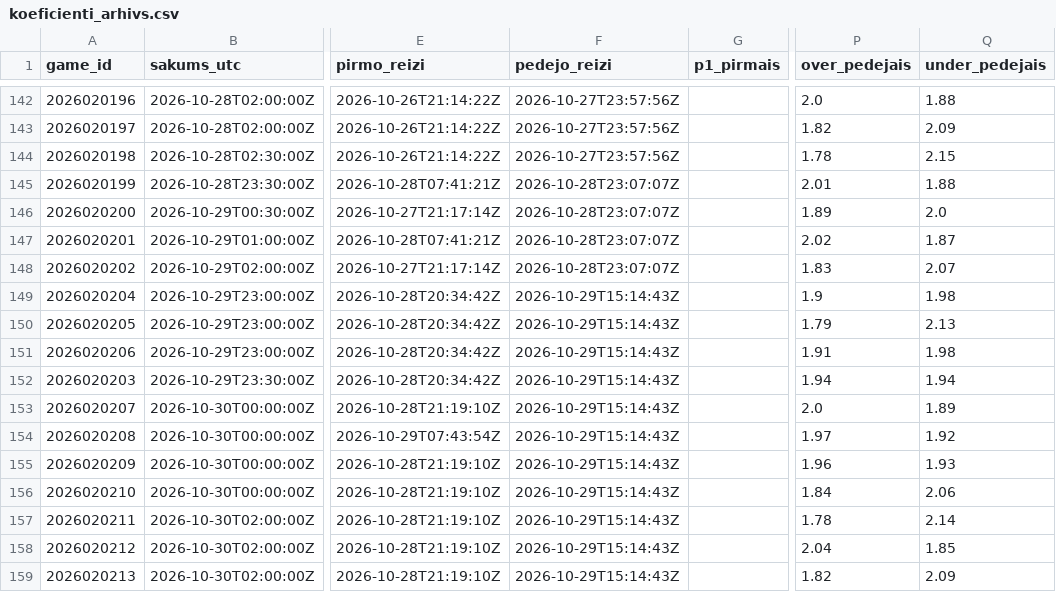
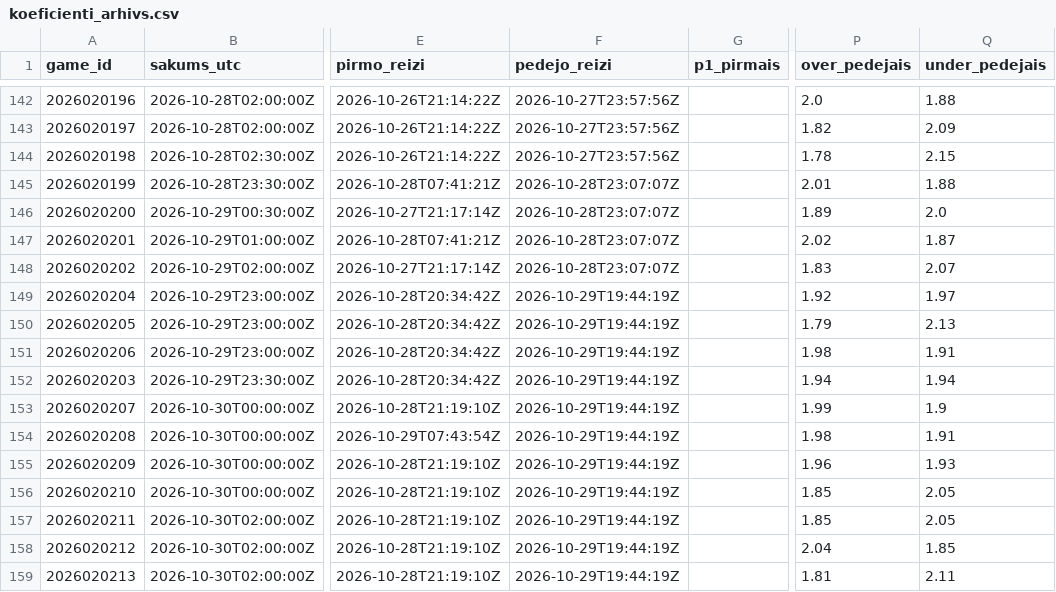
Before and after one commit to barakarmy/nhl-stats, a CSV file: sezonas/koeficienti_arhivs.csv, drawn as a sheet; only a part is shown, gaps mark what is left out; the diff names each change by its address in the sheet, - before the commit and + after, or states it on an @@ line.

```diff
--- a/sezonas/koeficienti_arhivs.csv
+++ b/sezonas/koeficienti_arhivs.csv
-F149:F159 (pedejo_reizi): 2026-10-29T15:14:43Z
+F149:F159 (pedejo_reizi): 2026-10-29T19:44:19Z
-P149 (over_pedejais): 1.9
+P149 (over_pedejais): 1.92
-Q149 (under_pedejais): 1.98
+Q149 (under_pedejais): 1.97
-P151 (over_pedejais): 1.91
+P151 (over_pedejais): 1.98
-Q151 (under_pedejais): 1.98
+Q151 (under_pedejais): 1.91
-P153 (over_pedejais): 2.0
+P153 (over_pedejais): 1.99
-Q153 (under_pedejais): 1.89
+Q153 (under_pedejais): 1.9
-P154 (over_pedejais): 1.97
+P154 (over_pedejais): 1.98
-Q154 (under_pedejais): 1.92
+Q154 (under_pedejais): 1.91
-P156 (over_pedejais): 1.84
+P156 (over_pedejais): 1.85
-Q156 (under_pedejais): 2.06
+Q156 (under_pedejais): 2.05
-P157 (over_pedejais): 1.78
+P157 (over_pedejais): 1.85
-Q157 (under_pedejais): 2.14
+Q157 (under_pedejais): 2.05
-P159 (over_pedejais): 1.82
+P159 (over_pedejais): 1.81
-Q159 (under_pedejais): 2.09
+Q159 (under_pedejais): 2.11
```
Also changed, not shown: sezonas/picks_arhivs.csv, sezonas/prognozes_arhivs.csv, 3 other files.
